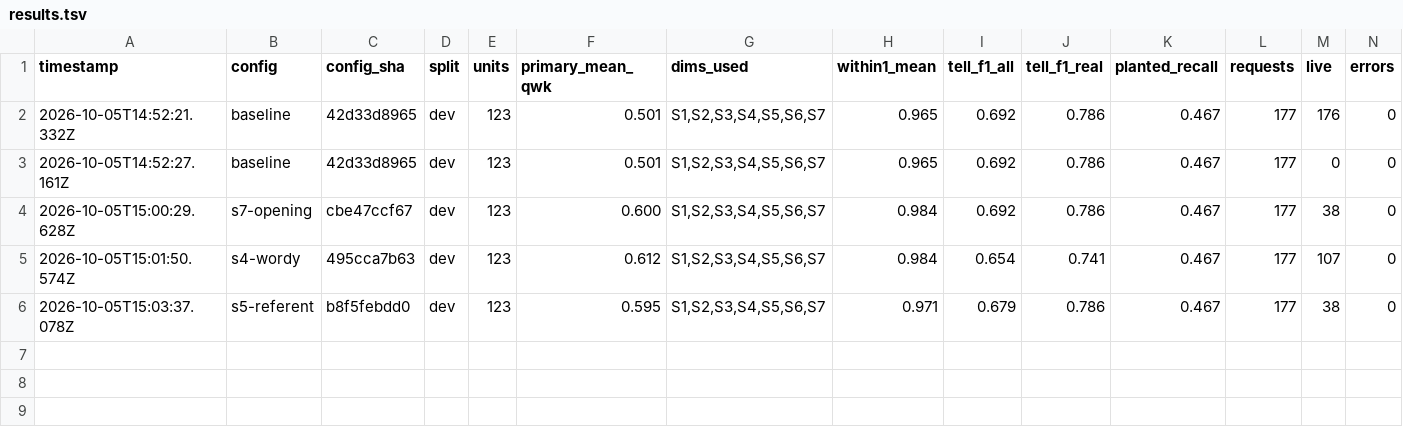
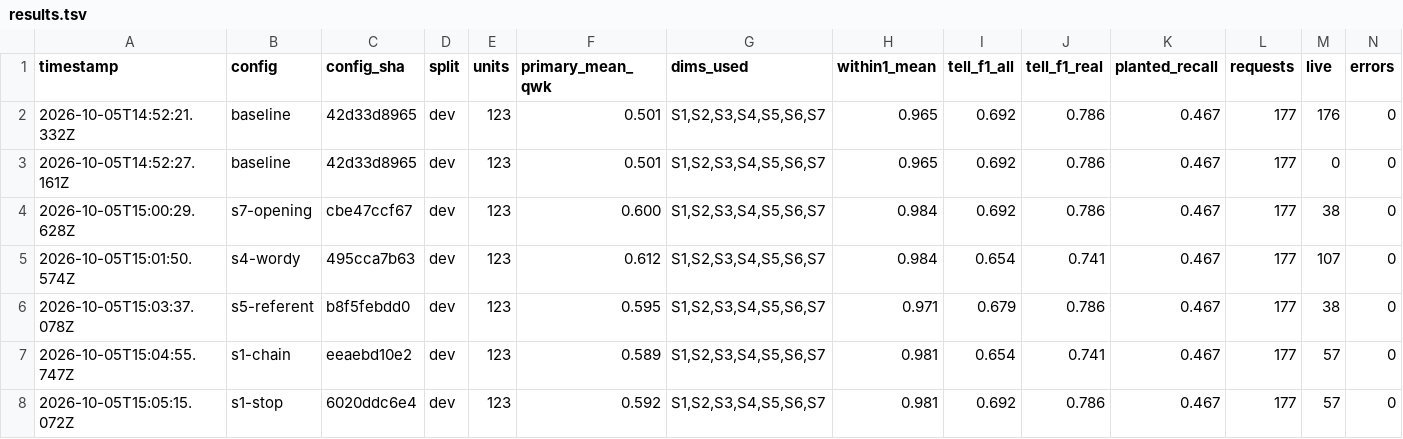
Before and after one commit to brettimus/french-metro, a TSV file: apps/web/scripts/copy/lab/results.tsv, drawn as a sheet; only a part is shown; rows hold the shown columns only; the diff names each change by its address in the sheet, - before the commit and + after, or states it on an @@ line.

```diff
--- a/apps/web/scripts/copy/lab/results.tsv
+++ b/apps/web/scripts/copy/lab/results.tsv
+row 7: 2026-10-05T15:04:55.747Z | s1-chain | eeaebd10e2 | dev | 123 | 0.589 | S1,S2,S3,S4,S5,S6,S7 | 0.981 | 0.654 | 0.741 | 0.467 | 177 | 57 | 0
+row 8: 2026-10-05T15:05:15.072Z | s1-stop | 6020ddc6e4 | dev | 123 | 0.592 | S1,S2,S3,S4,S5,S6,S7 | 0.981 | 0.692 | 0.786 | 0.467 | 177 | 57 | 0
```
Also changed, not shown: 3 other files.
